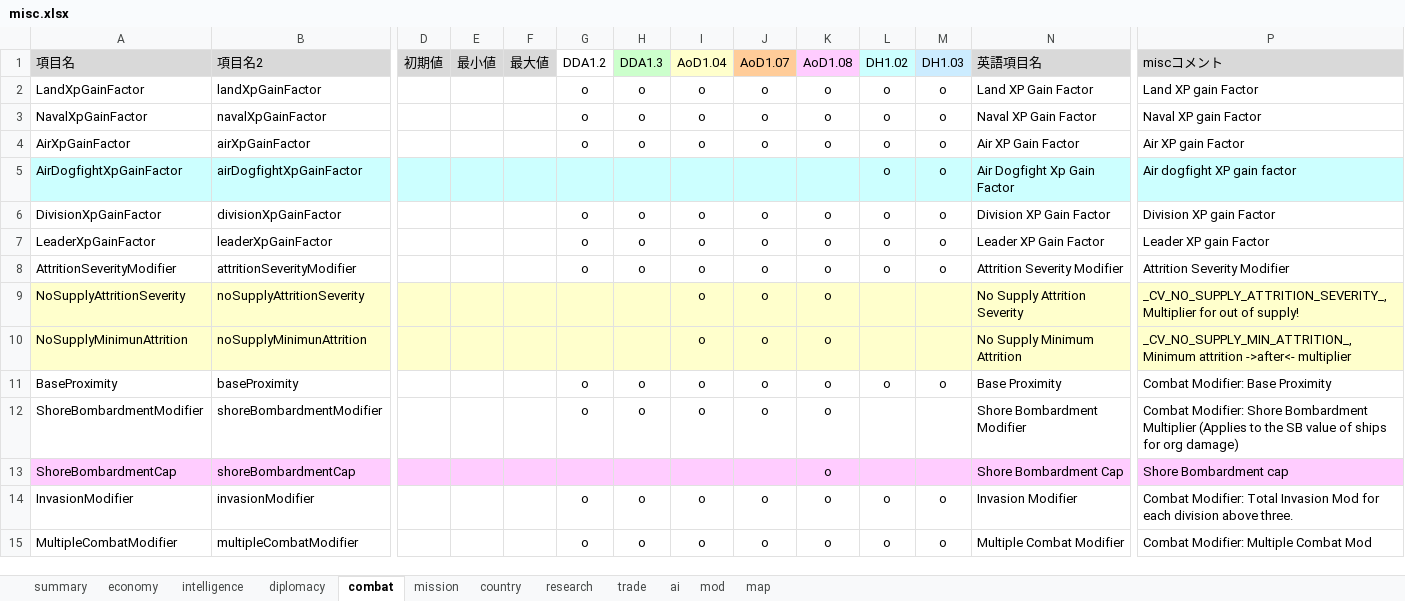
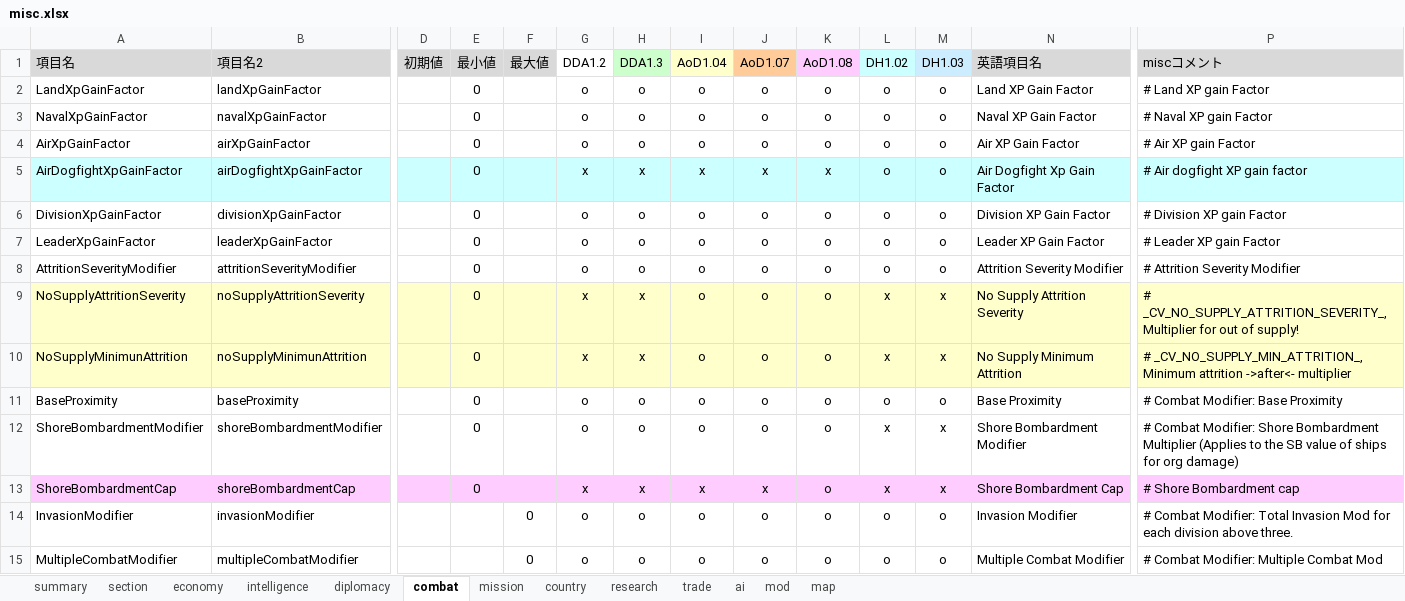
Before and after one commit to nkodama/HoI2Editor, an Excel workbook: HoI2Editor/Documents/misc.xlsx, sheet combat, drawn as a sheet; only a part is shown, gaps mark what is left out; values as stored, in another font and other column widths than the file's, no borders; the diff covers the shown part only; the diff names each change by its address in the sheet, - before the commit and + after, or states it on an @@ line.

```diff
--- a/HoI2Editor/Documents/misc.xlsx (sheet combat)
+++ b/HoI2Editor/Documents/misc.xlsx (sheet combat)
+sheet tab: section
-E2:E13 (最小値): (empty)
+E2:E13 (最小値): 0
-P2 (miscコメント): Land XP gain Factor
+P2 (miscコメント): # Land XP gain Factor
-P3 (miscコメント): Naval XP gain Factor
+P3 (miscコメント): # Naval XP gain Factor
-P4 (miscコメント): Air XP gain Factor
+P4 (miscコメント): # Air XP gain Factor
-G5 (DDA1.2): (empty)
+G5 (DDA1.2): x
-H5 (DDA1.3): (empty)
+H5 (DDA1.3): x
-I5 (AoD1.04): (empty)
+I5 (AoD1.04): x
-J5 (AoD1.07): (empty)
+J5 (AoD1.07): x
-K5 (AoD1.08): (empty)
+K5 (AoD1.08): x
-P5 (miscコメント): Air dogfight XP gain factor
+P5 (miscコメント): # Air dogfight XP gain factor
-P6 (miscコメント): Division XP gain Factor
+P6 (miscコメント): # Division XP gain Factor
-P7 (miscコメント): Leader XP gain Factor
+P7 (miscコメント): # Leader XP gain Factor
-P8 (miscコメント): Attrition Severity Modifier
+P8 (miscコメント): # Attrition Severity Modifier
-G9:G10 (DDA1.2): (empty)
+G9:G10 (DDA1.2): x
-H9:H10 (DDA1.3): (empty)
+H9:H10 (DDA1.3): x
-L9:L10 (DH1.02): (empty)
+L9:L10 (DH1.02): x
-M9:M10 (DH1.03): (empty)
+M9:M10 (DH1.03): x
-P9 (miscコメント): _CV_NO_SUPPLY_ATTRITION_SEVERITY_, Multiplier…
+P9 (miscコメント): # _CV_NO_SUPPLY_ATTRITION_SEVERITY_, Multiplier…
-P10 (miscコメント): _CV_NO_SUPPLY_MIN_ATTRITION_, Minimum…
+P10 (miscコメント): # _CV_NO_SUPPLY_MIN_ATTRITION_, Minimum…
-P11 (miscコメント): Combat Modifier: Base Proximity
+P11 (miscコメント): # Combat Modifier: Base Proximity
-L12:L13 (DH1.02): (empty)
+L12:L13 (DH1.02): x
-M12:M13 (DH1.03): (empty)
+M12:M13 (DH1.03): x
-P12 (miscコメント): Combat Modifier:…
+P12 (miscコメント): # Combat Modifier:…
-G13 (DDA1.2): (empty)
+G13 (DDA1.2): x
-H13 (DDA1.3): (empty)
+H13 (DDA1.3): x
-I13 (AoD1.04): (empty)
+I13 (AoD1.04): x
-J13 (AoD1.07): (empty)
+J13 (AoD1.07): x
-P13 (miscコメント): Shore Bombardment cap
+P13 (miscコメント): # Shore Bombardment cap
-F14:F15 (最大値): (empty)
+F14:F15 (最大値): 0
-P14 (miscコメント): Combat Modifier:…
+P14 (miscコメント): # Combat Modifier:…
-P15 (miscコメント): Combat Modifier: Multiple Combat Mod
+P15 (miscコメント): # Combat Modifier: Multiple Combat Mod
```
Also changed, not shown: 1 added row and 1848 edited cells elsewhere in this sheet, sheet mission, sheet economy, sheet mod, sheet country, sheet ai, sheet research, 5 more sheets, 15 other files.
